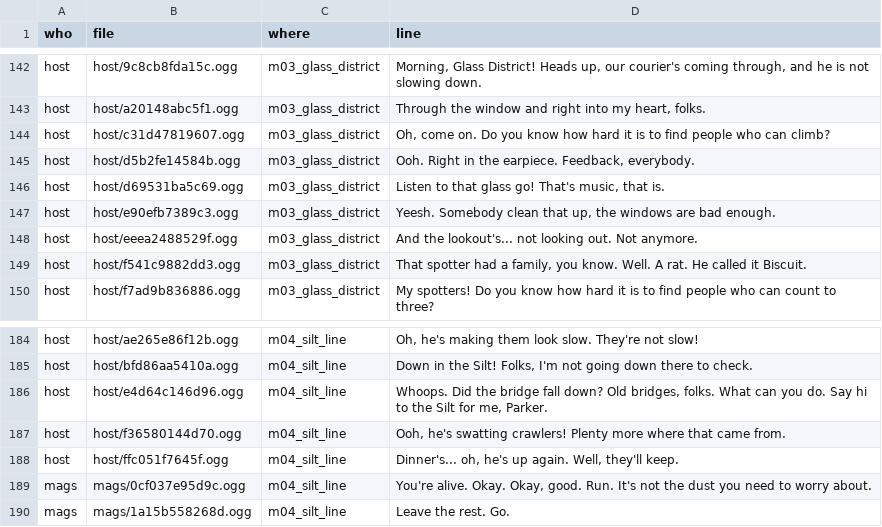
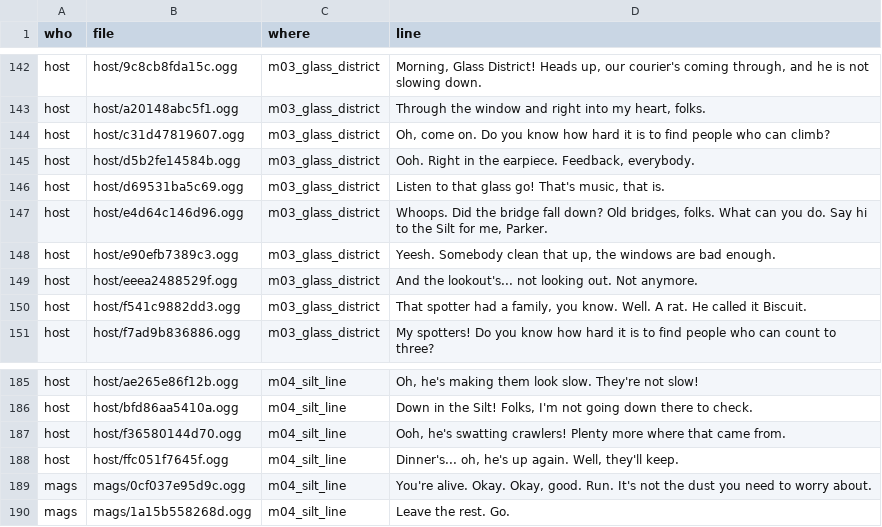
Before and after one commit to daxtinenichols/trickshot, a CSV file: audio/voices/script.csv, drawn as a sheet; only a part is shown, gaps mark what is left out; removed rows and columns are numbered as before the commit, all else as after; the diff names each change by its address in the sheet, - before the commit and + after, or states it on an @@ line.

```diff
--- a/audio/voices/script.csv
+++ b/audio/voices/script.csv
+row 147: host | host/e4d64c146d96.ogg | m03_glass_district | Whoops. Did the bridge fall down? Old bridges, folks. What can you do. Say hi to the Silt for me, Parker.
-row 186: host | host/e4d64c146d96.ogg | m04_silt_line | Whoops. Did the bridge fall down? Old bridges, folks. What can you do. Say hi to the Silt for me, Parker.
```
Also changed, not shown: 18 other files.
